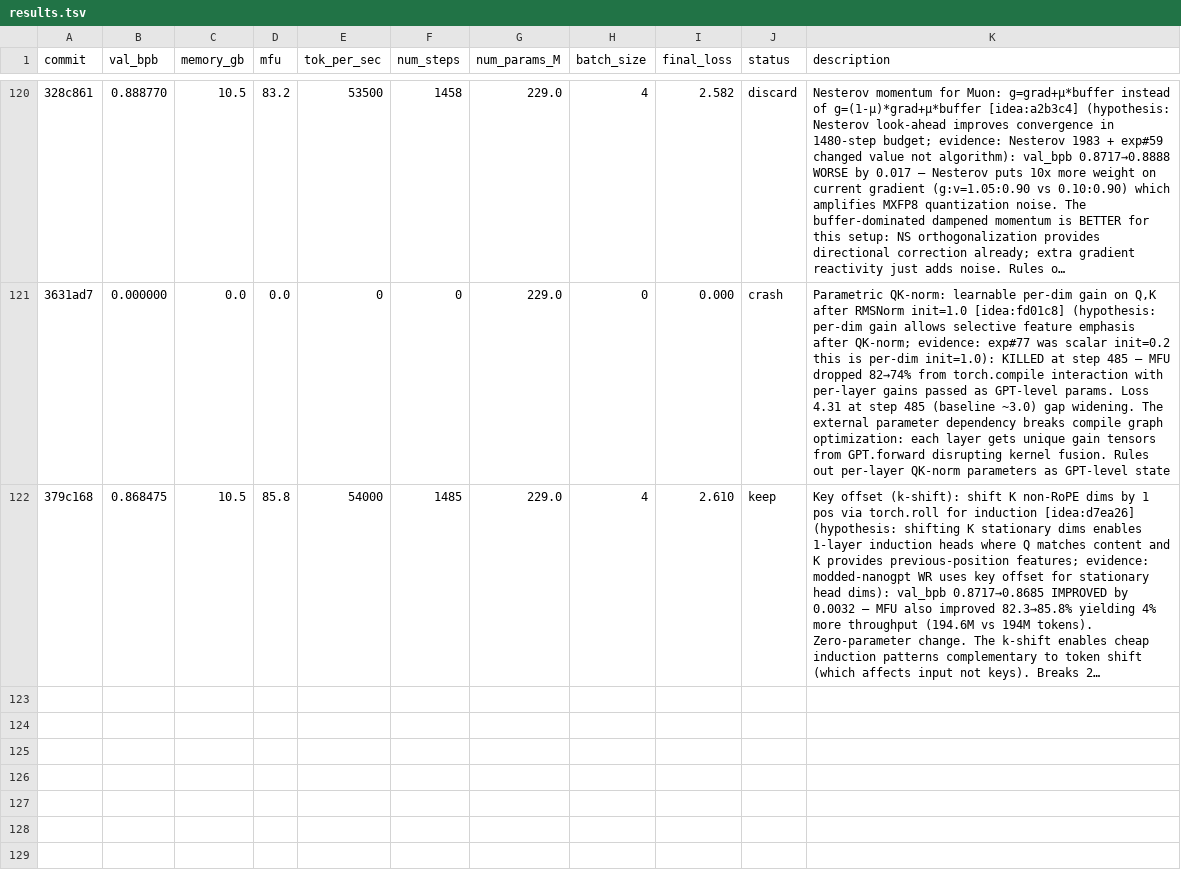
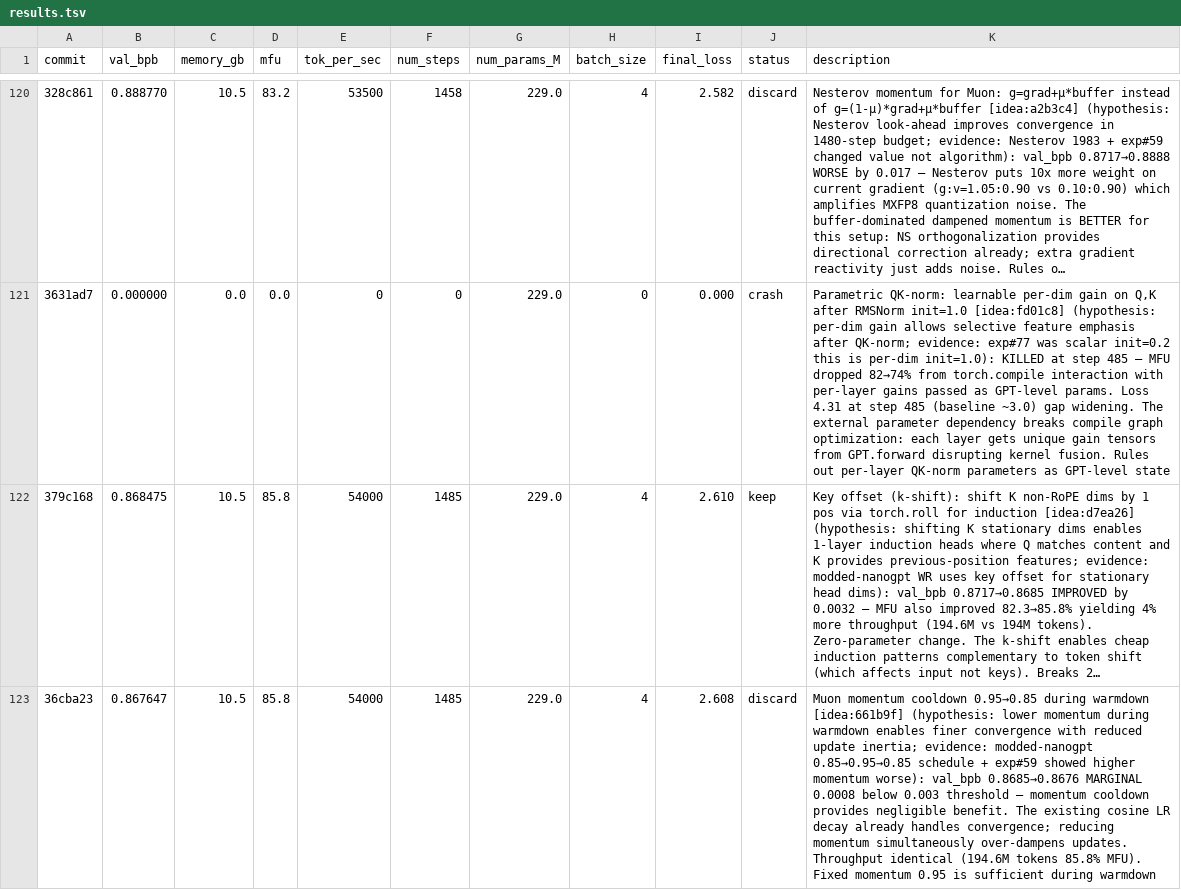
Before and after one commit to Djordje-Stojanovic/TrainRTX5070_60Min, a TSV file: results.tsv, drawn as a sheet; only a part is shown, gaps mark what is left out; long unchanged cells end in …; the diff names each change by its address in the sheet, - before the commit and + after, or states it on an @@ line.

```diff
--- a/results.tsv
+++ b/results.tsv
+row 123: 36cba23 | 0.867647 | 10.5 | 85.8 | 54000 | 1485 | 229.0 | 4 | 2.608 | discard | Muon momentum cooldown 0.95→0.85 during warmdown [idea:661b9f] (hypothesis: lower momentum during warmdown enables finer convergence with reduced update inertia; evidence: modded-nanogpt 0.85→0.95→0.85 schedule + exp#59 showed higher momentum worse): val_bpb 0.8685→0.8676 MARGINAL 0.0008 below 0.003 threshold — momentum cooldown provides negligible benefit. The existing cosine LR decay already handles convergence; reducing momentum simultaneously over-dampens updates. Throughput identical (194.6M tokens 85.8% MFU). Fixed momentum 0.95 is sufficient during warmdown
```
